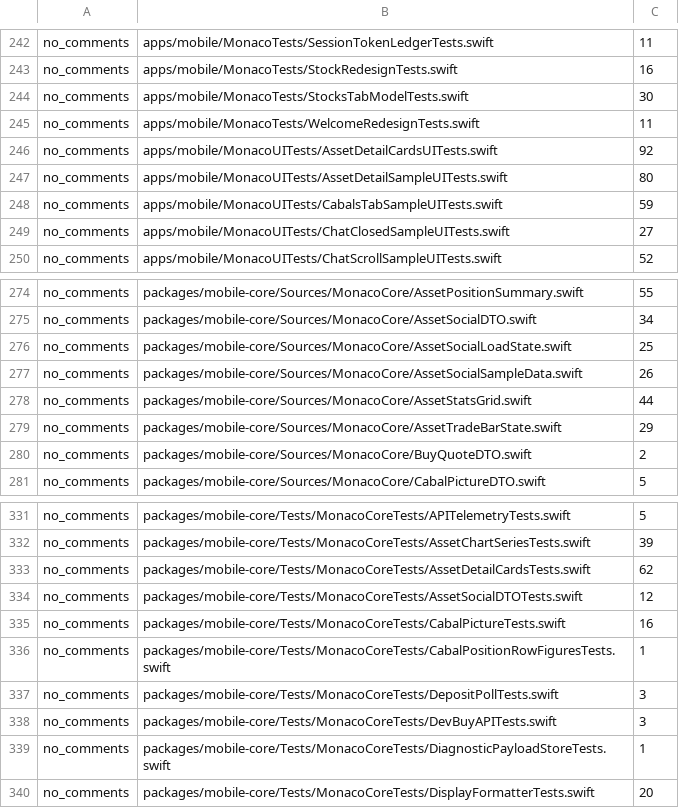
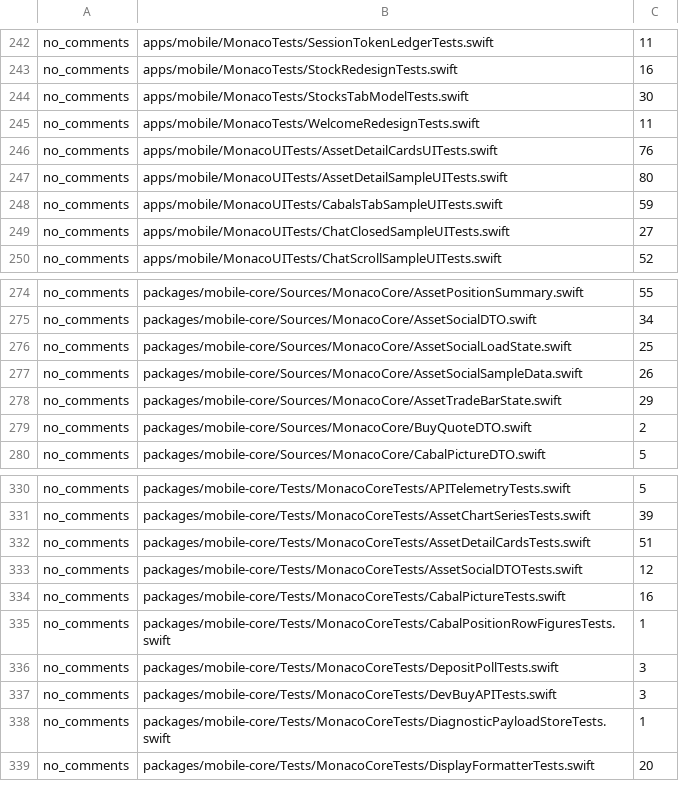
Before and after one commit to Munyon-Canyon/monaco, a TSV file: .swiftlint-baseline.tsv, drawn as a sheet; only a part is shown, gaps mark what is left out.

Commit message:
fix(mobile): lower asset detail lint baseline

```diff
--- a/.swiftlint-baseline.tsv
+++ b/.swiftlint-baseline.tsv
@@ -245,3 +245,3 @@ no_comments	apps/mobile/MonacoTests/StocksTabModelTests.swift	30
 no_comments	apps/mobile/MonacoTests/WelcomeRedesignTests.swift	11
-no_comments	apps/mobile/MonacoUITests/AssetDetailCardsUITests.swift	92
+no_comments	apps/mobile/MonacoUITests/AssetDetailCardsUITests.swift	76
 no_comments	apps/mobile/MonacoUITests/AssetDetailSampleUITests.swift	80
@@ -277,3 +277,2 @@ no_comments	packages/mobile-core/Sources/MonacoCore/AssetSocialLoadState.swift	2
 no_comments	packages/mobile-core/Sources/MonacoCore/AssetSocialSampleData.swift	26
-no_comments	packages/mobile-core/Sources/MonacoCore/AssetStatsGrid.swift	44
 no_comments	packages/mobile-core/Sources/MonacoCore/AssetTradeBarState.swift	29
@@ -332,3 +331,3 @@ no_comments	packages/mobile-core/Tests/MonacoCoreTests/APITelemetryTests.swift	5
 no_comments	packages/mobile-core/Tests/MonacoCoreTests/AssetChartSeriesTests.swift	39
-no_comments	packages/mobile-core/Tests/MonacoCoreTests/AssetDetailCardsTests.swift	62
+no_comments	packages/mobile-core/Tests/MonacoCoreTests/AssetDetailCardsTests.swift	51
 no_comments	packages/mobile-core/Tests/MonacoCoreTests/AssetSocialDTOTests.swift	12
```
Also changed, not shown: 4 other files.
